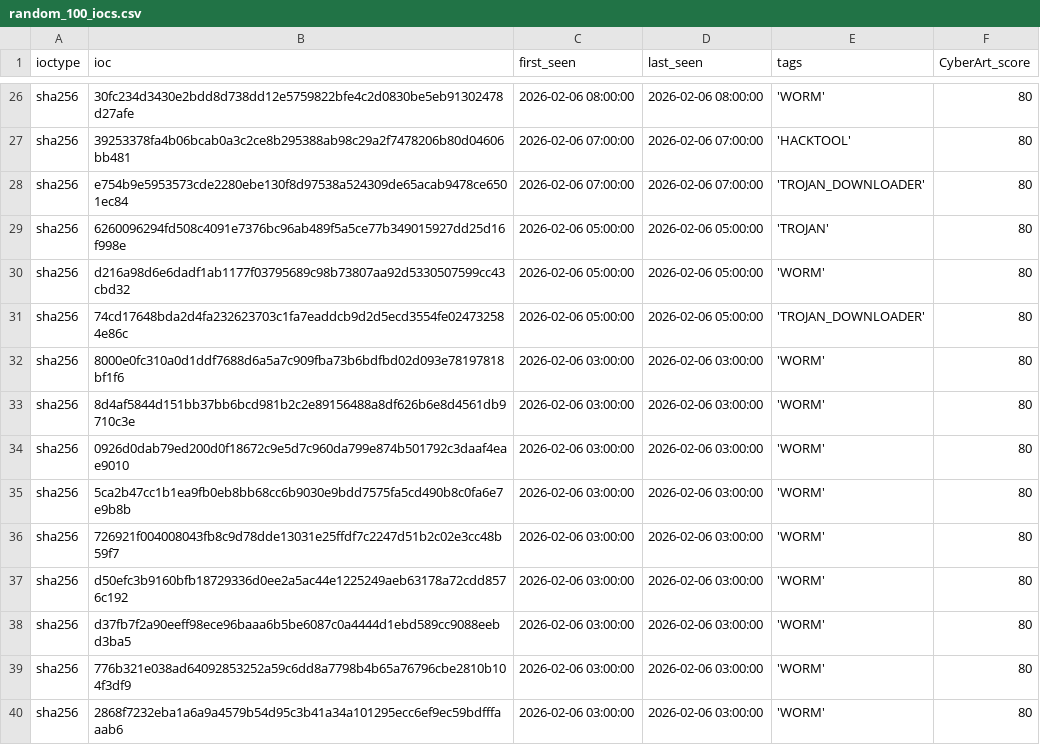
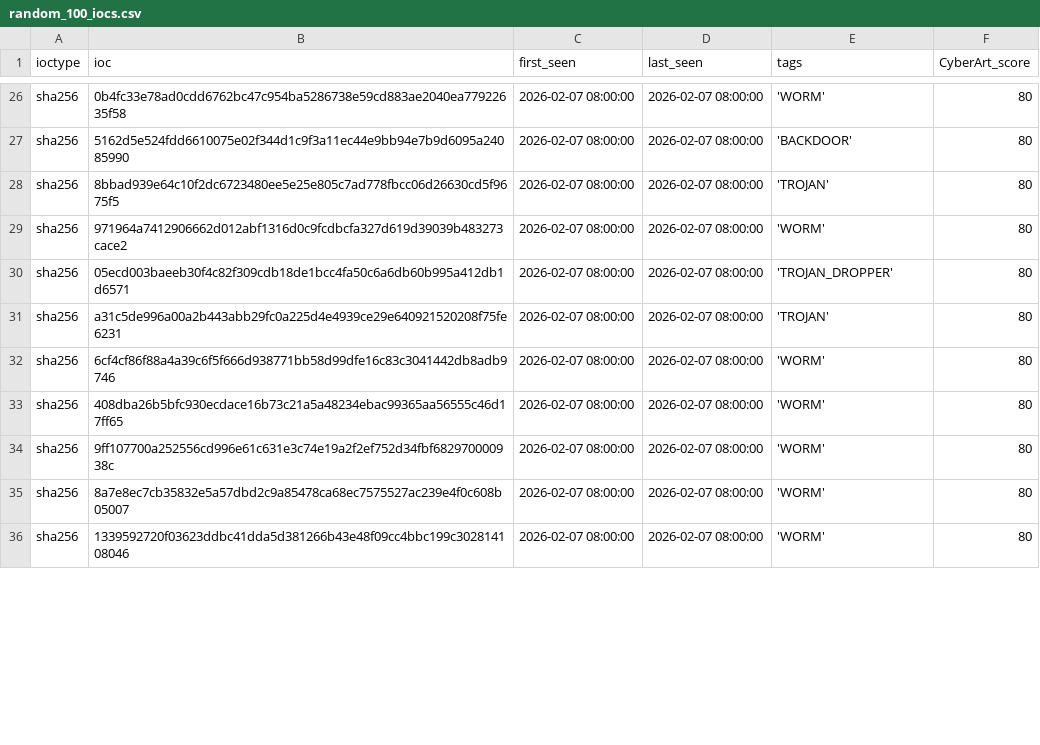
Before and after one commit to SOC-CyberART/CARTI-Feeds, a CSV file: random_100_iocs.csv, drawn as a sheet; only a part is shown, gaps mark what is left out; removed rows and columns are numbered as before the commit, all else as after; the diff covers the shown part only; the diff names each change by its address in the sheet, - before the commit and + after, or states it on an @@ line.

```diff
--- a/random_100_iocs.csv
+++ b/random_100_iocs.csv
-B26 (ioc): 30fc234d3430e2bdd8d738dd12e5759822bfe4c2d0830be5eb91302478d27afe
+B26 (ioc): 0b4fc33e78ad0cdd6762bc47c954ba5286738e59cd883ae2040ea77922635f58
-C26 (first_seen): 2026-02-06 08:00:00
+C26 (first_seen): 2026-02-07 08:00:00
-D26 (last_seen): 2026-02-06 08:00:00
+D26 (last_seen): 2026-02-07 08:00:00
-B27 (ioc): 39253378fa4b06bcab0a3c2ce8b295388ab98c29a2f7478206b80d04606bb481
+B27 (ioc): 5162d5e524fdd6610075e02f344d1c9f3a11ec44e9bb94e7b9d6095a24085990
-C27 (first_seen): 2026-02-06 07:00:00
+C27 (first_seen): 2026-02-07 08:00:00
-D27 (last_seen): 2026-02-06 07:00:00
+D27 (last_seen): 2026-02-07 08:00:00
-E27 (tags): 'HACKTOOL'
+E27 (tags): 'BACKDOOR'
-row 28: sha256 | e754b9e5953573cde2280ebe130f8d97538a524309de65acab9478ce6501ec84 | 2026-02-06 07:00:00 | 2026-02-06 07:00:00 | 'TROJAN_DOWNLOADER' | 80
-B28 (ioc): 6260096294fd508c4091e7376bc96ab489f5a5ce77b349015927dd25d16f998e
+B28 (ioc): 8bbad939e64c10f2dc6723480ee5e25e805c7ad778fbcc06d26630cd5f9675f5
-C28:C30 (first_seen): 2026-02-06 05:00:00
+C28:C30 (first_seen): 2026-02-07 08:00:00
-D28:D30 (last_seen): 2026-02-06 05:00:00
+D28:D30 (last_seen): 2026-02-07 08:00:00
-B29 (ioc): d216a98d6e6dadf1ab1177f03795689c98b73807aa92d5330507599cc43cbd32
+B29 (ioc): 971964a7412906662d012abf1316d0c9fcdbcfa327d619d39039b483273cace2
-B30 (ioc): 74cd17648bda2d4fa232623703c1fa7eaddcb9d2d5ecd3554fe024732584e86c
+B30 (ioc): 05ecd003baeeb30f4c82f309cdb18de1bcc4fa50c6a6db60b995a412db1d6571
-E30 (tags): 'TROJAN_DOWNLOADER'
+E30 (tags): 'TROJAN_DROPPER'
-B31 (ioc): 8000e0fc310a0d1ddf7688d6a5a7c909fba73b6bdfbd02d093e78197818bf1f6
+B31 (ioc): a31c5de996a00a2b443abb29fc0a225d4e4939ce29e640921520208f75fe6231
-C31:C32 (first_seen): 2026-02-06 03:00:00
+C31:C32 (first_seen): 2026-02-07 08:00:00
-D31:D32 (last_seen): 2026-02-06 03:00:00
+D31:D32 (last_seen): 2026-02-07 08:00:00
-E31 (tags): 'WORM'
+E31 (tags): 'TROJAN'
-B32 (ioc): 8d4af5844d151bb37bb6bcd981b2c2e89156488a8df626b6e8d4561db9710c3e
+B32 (ioc): 6cf4cf86f88a4a39c6f5f666d938771bb58d99dfe16c83c3041442db8adb9746
-row 34: sha256 | 0926d0dab79ed200d0f18672c9e5d7c960da799e874b501792c3daaf4eae9010 | 2026-02-06 03:00:00 | 2026-02-06 03:00:00 | 'WORM' | 80
-B33 (ioc): 5ca2b47cc1b1ea9fb0eb8bb68cc6b9030e9bdd7575fa5cd490b8c0fa6e7e9b8b
+B33 (ioc): 408dba26b5bfc930ecdace16b73c21a5a48234ebac99365aa56555c46d17ff65
-C33:C35 (first_seen): 2026-02-06 03:00:00
+C33:C35 (first_seen): 2026-02-07 08:00:00
-D33:D35 (last_seen): 2026-02-06 03:00:00
+D33:D35 (last_seen): 2026-02-07 08:00:00
-B34 (ioc): 726921f004008043fb8c9d78dde13031e25ffdf7c2247d51b2c02e3cc48b59f7
+B34 (ioc): 9ff107700a252556cd996e61c631e3c74e19a2f2ef752d34fbf682970000938c
-B35 (ioc): d50efc3b9160bfb18729336d0ee2a5ac44e1225249aeb63178a72cdd8576c192
+B35 (ioc): 8a7e8ec7cb35832e5a57dbd2c9a85478ca68ec7575527ac239e4f0c608b05007
-row 38: sha256 | d37fb7f2a90eeff98ece96baaa6b5be6087c0a4444d1ebd589cc9088eebd3ba5 | 2026-02-06 03:00:00 | 2026-02-06 03:00:00 | 'WORM' | 80
-B36 (ioc): 776b321e038ad64092853252a59c6dd8a7798b4b65a76796cbe2810b104f3df9
+B36 (ioc): 1339592720f03623ddbc41dda5d381266b43e48f09cc4bbc199c302814108046
-C36 (first_seen): 2026-02-06 03:00:00
+C36 (first_seen): 2026-02-07 08:00:00
-D36 (last_seen): 2026-02-06 03:00:00
+D36 (last_seen): 2026-02-07 08:00:00
-row 40: sha256 | 2868f7232eba1a6a9a4579b54d95c3b41a34a101295ecc6ef9ec59bdfffaaab6 | 2026-02-06 03:00:00 | 2026-02-06 03:00:00 | 'WORM' | 80
```
Also changed, not shown: 5 added rows, 1 removed row and 90 edited cells elsewhere in this file, 1 other file.
